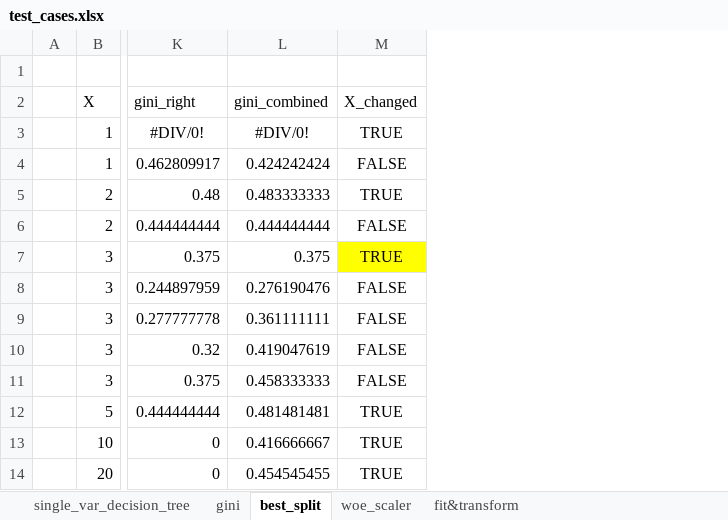
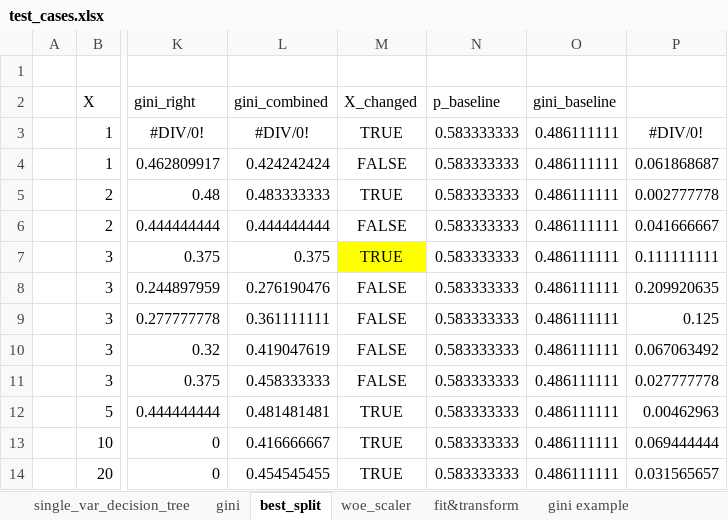
Before and after one commit to oli5679/WeightOfEvidenceDemo, an Excel workbook: admin/test_cases.xlsx, sheet best_split, drawn as a sheet; only a part is shown, gaps mark what is left out; values as stored, in another font and other column widths than the file's, no borders; the diff names each change by its address in the sheet, - before the commit and + after, or states it on an @@ line.

```diff
--- a/admin/test_cases.xlsx (sheet best_split)
+++ b/admin/test_cases.xlsx (sheet best_split)
+sheet tab: gini example
+column N (p_baseline), rows 3-14: all 0.583333333
+column O (gini_baseline), rows 3-14: all 0.486111111
+column P, rows 3-14: #DIV/0! | 0.061868687 | 0.002777778 | 0.041666667 | 0.111111111 | 0.209920635 | 0.125 | 0.067063492 | 0.027777778 | 0.00462963 | 0.069444444 | 0.031565657
```
Also changed, not shown: 10 other files.
